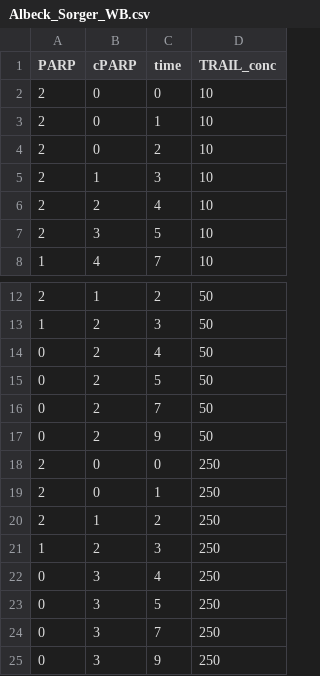
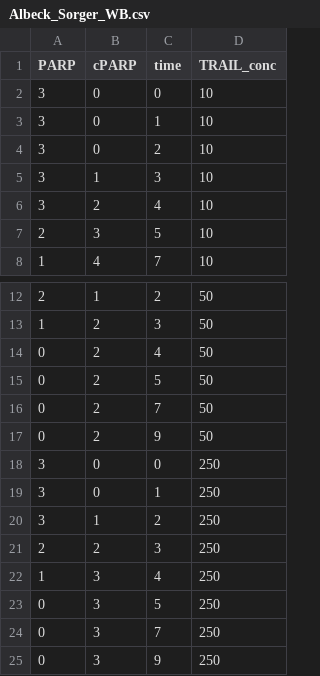
Before and after one commit to michael-irvin/Opt2Q, a CSV file: opt2q/examples/western_blot_example/Albeck_Sorger_WB.csv, drawn as a sheet; only a part is shown, gaps mark what is left out.

```diff
--- a/opt2q/examples/western_blot_example/Albeck_Sorger_WB.csv
+++ b/opt2q/examples/western_blot_example/Albeck_Sorger_WB.csv
@@ -1,7 +1,7 @@
 PARP,cPARP,time,TRAIL_conc
-2,0,0,10
-2,0,1,10
-2,0,2,10
-2,1,3,10
-2,2,4,10
+3,0,0,10
+3,0,1,10
+3,0,2,10
+3,1,3,10
+3,2,4,10
 2,3,5,10
@@ -17,7 +17,7 @@ PARP,cPARP,time,TRAIL_conc
 0,2,9,50
-2,0,0,250
-2,0,1,250
-2,1,2,250
-1,2,3,250
-0,3,4,250
+3,0,0,250
+3,0,1,250
+3,1,2,250
+2,2,3,250
+1,3,4,250
 0,3,5,250
```
Also changed, not shown: 4 other files.
